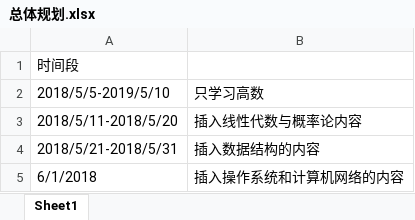
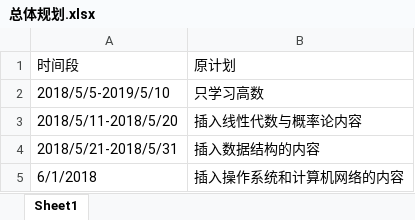
Before and after one commit to OOCC/PlanGIt, an Excel workbook: Personal/xueyu/plan/总体规划.xlsx, sheet Sheet1, drawn as a sheet; values as stored, in another font and other column widths than the file's, no borders; the diff names each change by its address in the sheet, - before the commit and + after, or states it on an @@ line.

```diff
--- a/Personal/xueyu/plan/总体规划.xlsx (sheet Sheet1)
+++ b/Personal/xueyu/plan/总体规划.xlsx (sheet Sheet1)
-B1: (empty)
+B1: 原计划
```
Also changed, not shown: 7 other files.
